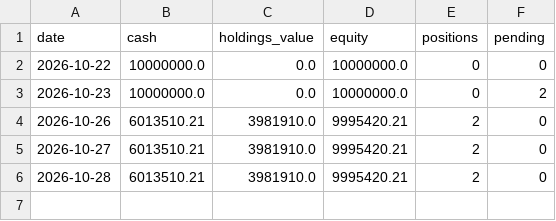
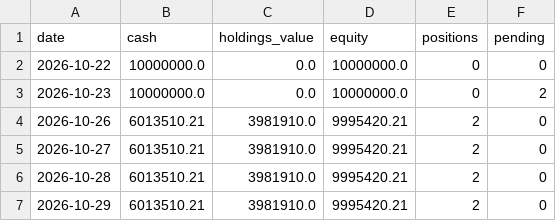
Before and after one commit to asura2367-boop/oneil-rs-scanner, a CSV file: data/paper/equity.csv, drawn as a sheet.

```diff
--- a/data/paper/equity.csv
+++ b/data/paper/equity.csv
@@ -6 +6,2 @@
 2026-10-28,6013510.21,3981910.0,9995420.21,2,0
+2026-10-29,6013510.21,3981910.0,9995420.21,2,0
```
Also changed, not shown: data/paper/signal_comparison.csv, 2 other files.
